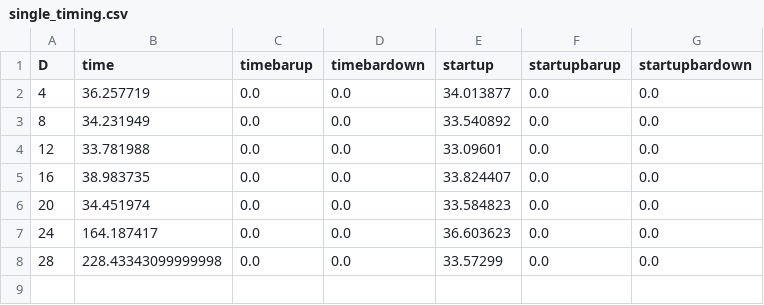
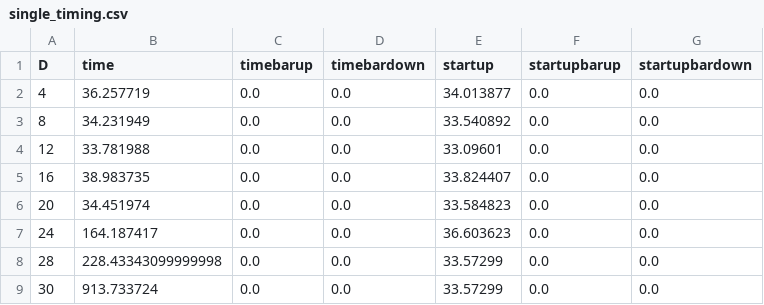
Before and after one commit to c-harding/cloud, a CSV file: report/single_timing.csv, drawn as a sheet; the diff names each change by its address in the sheet, - before the commit and + after, or states it on an @@ line.

```diff
--- a/report/single_timing.csv
+++ b/report/single_timing.csv
+row 9: 30 | 913.733724 | 0.0 | 0.0 | 33.57299 | 0.0 | 0.0
```
Also changed, not shown: report/local_timing.csv, 7 other files.
